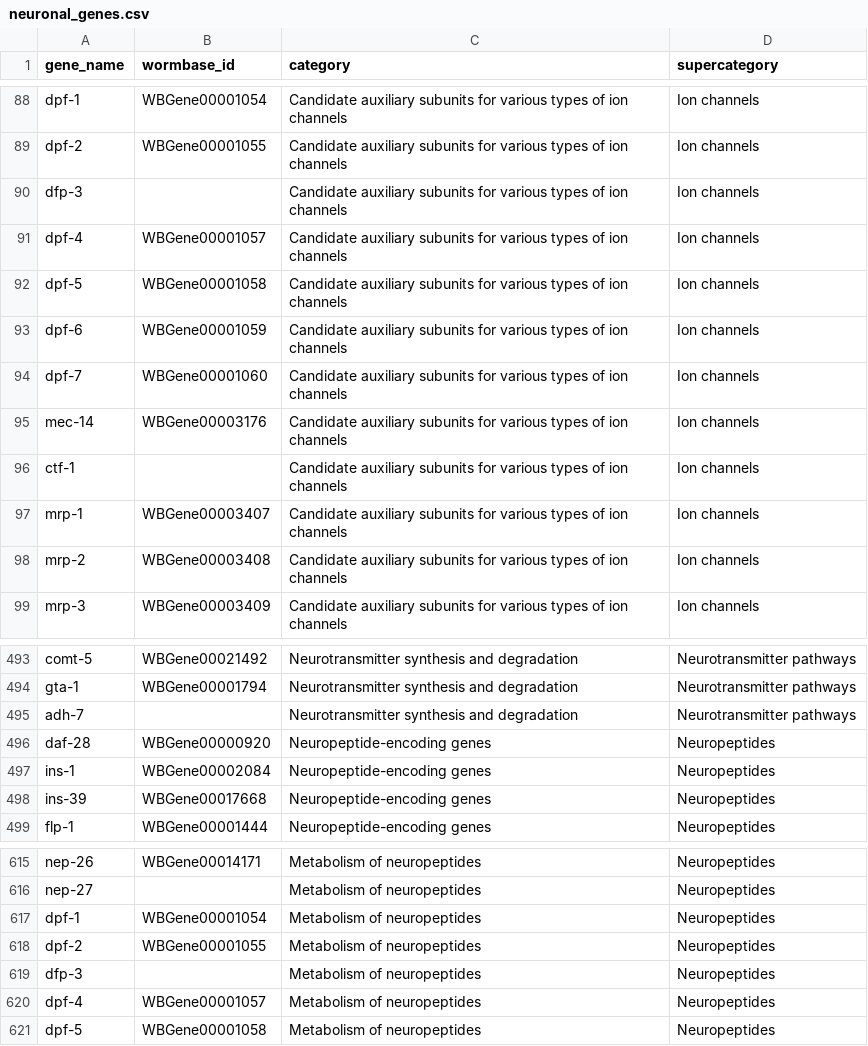
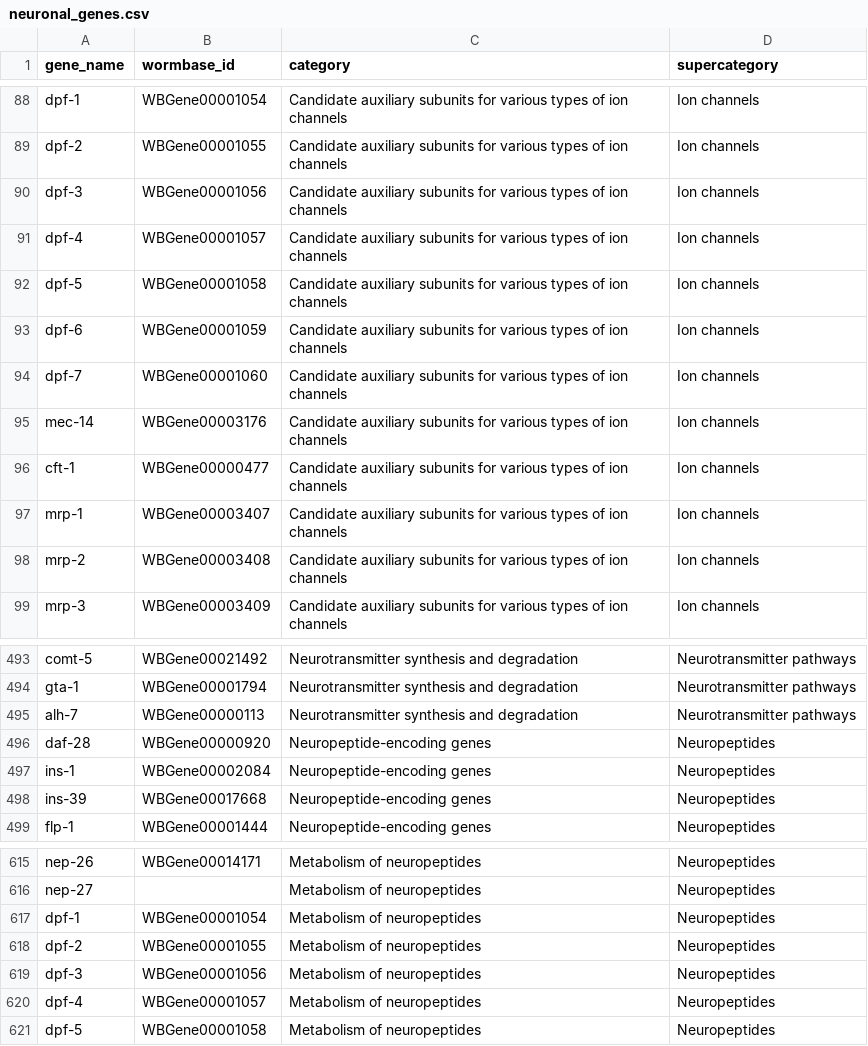
Before and after one commit to sherlynpw/wormie, a CSV file: data/neuronal_genes.csv, drawn as a sheet; only a part is shown, gaps mark what is left out.

Commit message:
Panel aliases via Alliance synonyms, saved lists into Gene overlap (#9)
* feat(data): resolve panel aliases via Alliance synonyms, wire saved lists into Gene overlap

The neuronal panel silently lacked 32 curated rows whose wormbase_id was
blank; the first deployed unresolved-symbols.txt surfaced them. Their
gene names are literature aliases (nca-1 for unc-77, snap-25 for ric-4),
so the build now fills the never-populated annotations.other_names from
Alliance BGI synonyms, which also makes alias search work app-wide, and
the shared panel resolver falls back to those synonyms: 25 of 31 names
now resolve, and the six that resolve nowhere stay in the report as
curation questions.

Item 28: a saved gene list reaches Gene overlap via Open in on the
datasets page (first empty slot) and via a per-slot From dataset picker,
so two saved lists can be compared without hand-copying.

* feat(gsea): add the pathway domain, fix three chapter typos in the neuronal CSV

Item 29 was an oversight and half-wired: the client type and the KEGG
results tab already included pathway, but the worker's GseaKind and
loadTermSets did not, so the tab ran against zero sets. The worker now
builds pathway sets mirroring over-representation's (153 pathways, 7486
memberships in the current build); DISABLE_KEGG builds stay empty and
hidden as before, so ranked-list enrichment now tests the same nine
domains as over-representation.

Three of the six unresolved neuronal names are typos in the source
chapter itself, each verified: dfp-3 is dpf-3 (dpf-1..4 family context),
adh-7 is alh-7 (the chapter's own description, succinic semialdehyde
dehydrogenase, is alh-7's), ctf-1 is cft-1 (the chapter's ABCC ortholog
in the excretory cell is the CFTR homolog). ncs-8, ncs-9 and nep-27
exceed WormBase's family rosters with no sequence given anywhere and
stay in the unresolved report.

```diff
--- a/data/neuronal_genes.csv
+++ b/data/neuronal_genes.csv
@@ -89,3 +89,3 @@ dpf-1,WBGene00001054,Candidate auxiliary subunits for various types of ion chann
 dpf-2,WBGene00001055,Candidate auxiliary subunits for various types of ion channels,Ion channels
-dfp-3,,Candidate auxiliary subunits for various types of ion channels,Ion channels
+dpf-3,WBGene00001056,Candidate auxiliary subunits for various types of ion channels,Ion channels
 dpf-4,WBGene00001057,Candidate auxiliary subunits for various types of ion channels,Ion channels
@@ -95,3 +95,3 @@ dpf-7,WBGene00001060,Candidate auxiliary subunits for various types of ion chann
 mec-14,WBGene00003176,Candidate auxiliary subunits for various types of ion channels,Ion channels
-ctf-1,,Candidate auxiliary subunits for various types of ion channels,Ion channels
+cft-1,WBGene00000477,Candidate auxiliary subunits for various types of ion channels,Ion channels
 mrp-1,WBGene00003407,Candidate auxiliary subunits for various types of ion channels,Ion channels
@@ -494,3 +494,3 @@ comt-5,WBGene00021492,Neurotransmitter synthesis and degradation,Neurotransmitte
 gta-1,WBGene00001794,Neurotransmitter synthesis and degradation,Neurotransmitter pathways
-adh-7,,Neurotransmitter synthesis and degradation,Neurotransmitter pathways
+alh-7,WBGene00000113,Neurotransmitter synthesis and degradation,Neurotransmitter pathways
 daf-28,WBGene00000920,Neuropeptide-encoding genes,Neuropeptides
@@ -618,3 +618,3 @@ dpf-1,WBGene00001054,Metabolism of neuropeptides,Neuropeptides
 dpf-2,WBGene00001055,Metabolism of neuropeptides,Neuropeptides
-dfp-3,,Metabolism of neuropeptides,Neuropeptides
+dpf-3,WBGene00001056,Metabolism of neuropeptides,Neuropeptides
 dpf-4,WBGene00001057,Metabolism of neuropeptides,Neuropeptides
```
Also changed, not shown: 5 other files.
